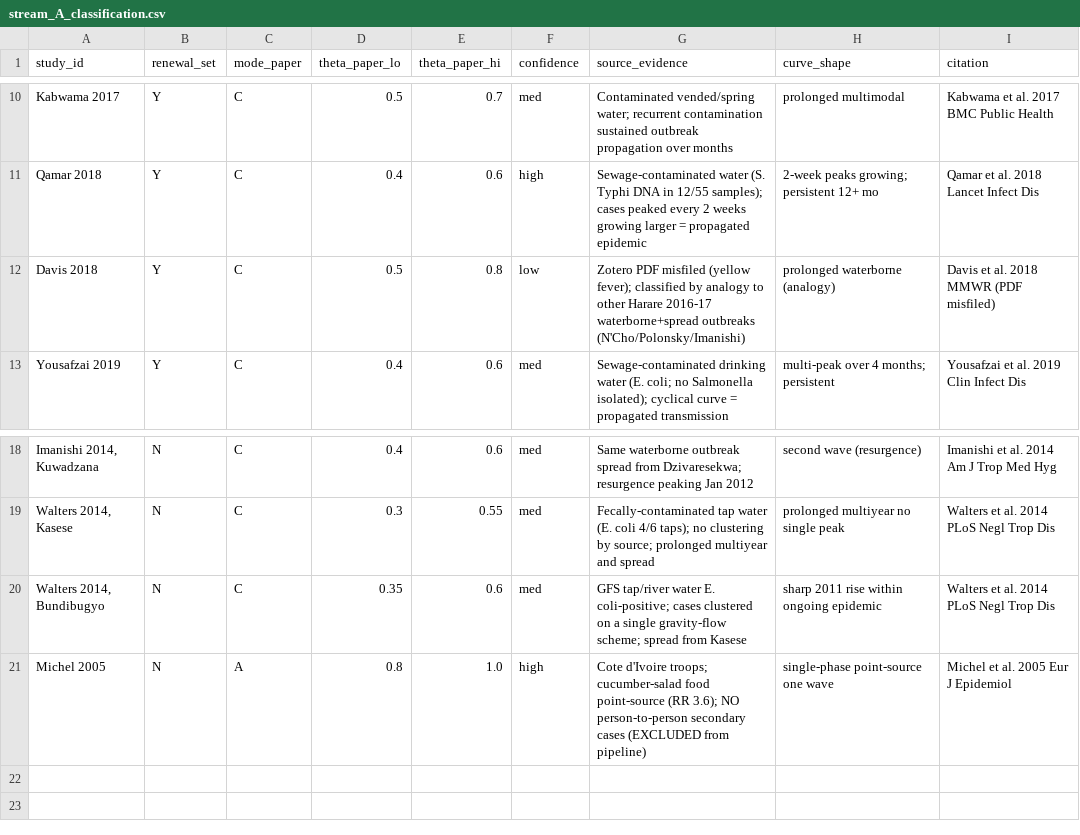
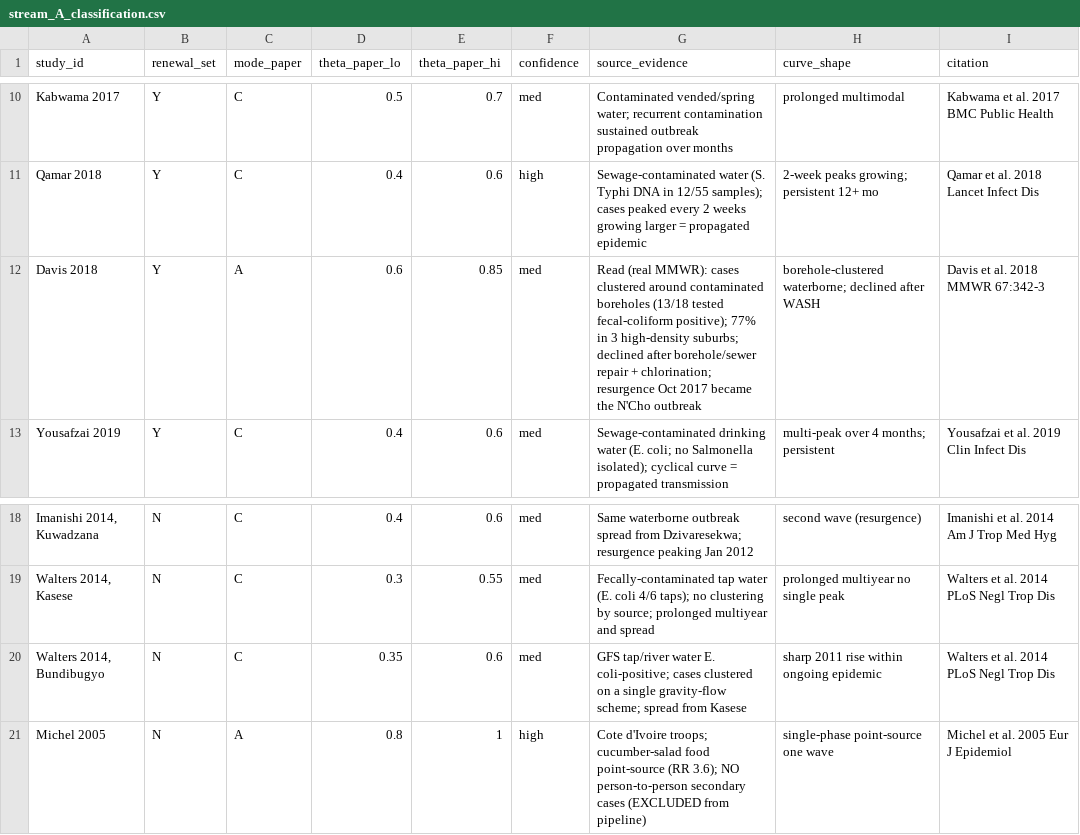
Before and after one commit to kimfinale/typhoid_outbreak_vaccine_impact_modeling, a CSV file: source_decomposition/stream_A_classification.csv, drawn as a sheet; only a part is shown, gaps mark what is left out; the diff names each change by its address in the sheet, - before the commit and + after, or states it on an @@ line.

```diff
--- a/source_decomposition/stream_A_classification.csv
+++ b/source_decomposition/stream_A_classification.csv
-C12 (mode_paper): C
+C12 (mode_paper): A
-D12 (theta_paper_lo): 0.5
+D12 (theta_paper_lo): 0.6
-E12 (theta_paper_hi): 0.8
+E12 (theta_paper_hi): 0.85
-F12 (confidence): low
+F12 (confidence): med
-G12 (source_evidence): Zotero PDF misfiled (yellow fever); classified by analogy to other Harare 2016-17 waterborne+spread outbreaks (N'Cho/Polonsky/Imanishi)
+G12 (source_evidence): Read (real MMWR): cases clustered around contaminated boreholes (13/18 tested fecal-coliform positive); 77% in 3 high-density suburbs; declined after borehole/sewer repair + chlorination; resurgence Oct 2017 became the N'Cho outbreak
-H12 (curve_shape): prolonged waterborne (analogy)
+H12 (curve_shape): borehole-clustered waterborne; declined after WASH
-I12 (citation): Davis et al. 2018 MMWR (PDF misfiled)
+I12 (citation): Davis et al. 2018 MMWR 67:342-3
-E21 (theta_paper_hi): 1.0
+E21 (theta_paper_hi): 1
```
Also changed, not shown: case_definitions/tab_case_definitions.csv, case_definitions/tab_fitting_design.csv, 3 other files.
